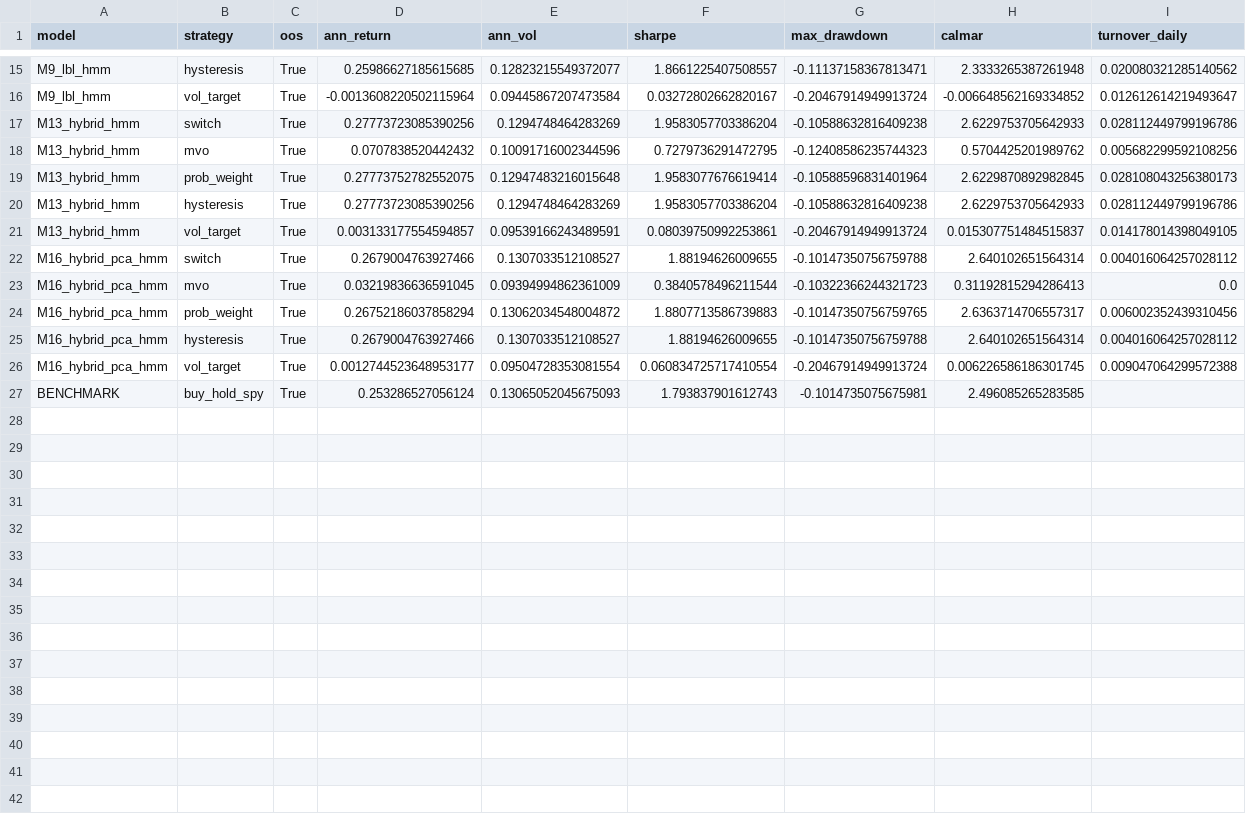
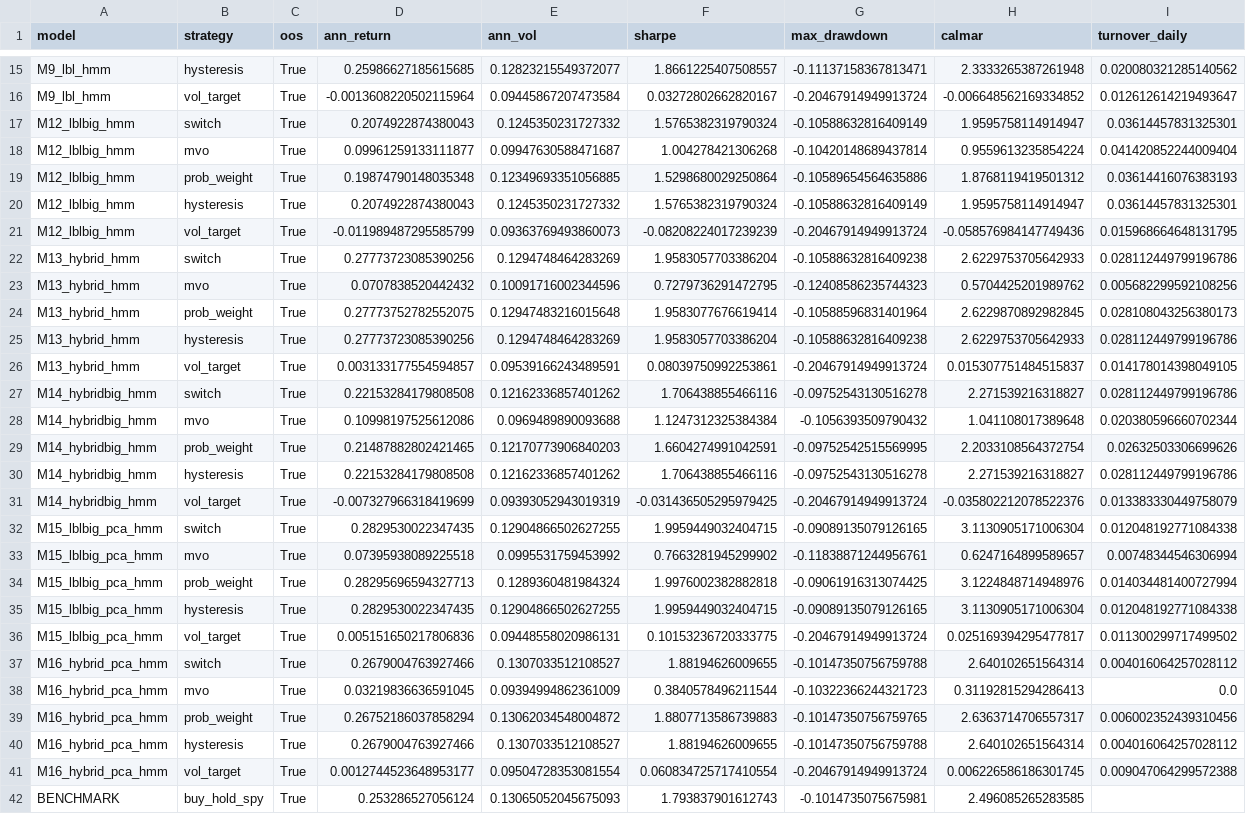
Before and after one commit to vernorsquant/llm-hmm, a CSV file: outputs/tables/labeler_variants_oos.csv, drawn as a sheet; only a part is shown, gaps mark what is left out; the diff names each change by its address in the sheet, - before the commit and + after, or states it on an @@ line.

```diff
--- a/outputs/tables/labeler_variants_oos.csv
+++ b/outputs/tables/labeler_variants_oos.csv
+row 17: M12_lblbig_hmm | switch | True | 0.2074922874380043 | 0.1245350231727332 | 1.5765382319790324 | -0.10588632816409149 | 1.9595758114914947 | 0.03614457831325301
+row 18: M12_lblbig_hmm | mvo | True | 0.09961259133111877 | 0.09947630588471687 | 1.004278421306268 | -0.10420148689437814 | 0.9559613235854224 | 0.041420852244009404
+row 19: M12_lblbig_hmm | prob_weight | True | 0.19874790148035348 | 0.12349693351056885 | 1.5298680029250864 | -0.10589654564635886 | 1.8768119419501312 | 0.03614416076383193
+row 20: M12_lblbig_hmm | hysteresis | True | 0.2074922874380043 | 0.1245350231727332 | 1.5765382319790324 | -0.10588632816409149 | 1.9595758114914947 | 0.03614457831325301
+row 21: M12_lblbig_hmm | vol_target | True | -0.011989487295585799 | 0.09363769493860073 | -0.08208224017239239 | -0.20467914949913724 | -0.058576984147749436 | 0.015968664648131795
+row 27: M14_hybridbig_hmm | switch | True | 0.22153284179808508 | 0.12162336857401262 | 1.706438855466116 | -0.09752543130516278 | 2.271539216318827 | 0.028112449799196786
+row 28: M14_hybridbig_hmm | mvo | True | 0.10998197525612086 | 0.0969489890093688 | 1.1247312325384384 | -0.1056393509790432 | 1.041108017389648 | 0.020380596660702344
+row 29: M14_hybridbig_hmm | prob_weight | True | 0.21487882802421465 | 0.12170773906840203 | 1.6604274991042591 | -0.09752542515569995 | 2.2033108564372754 | 0.02632503306699626
+row 30: M14_hybridbig_hmm | hysteresis | True | 0.22153284179808508 | 0.12162336857401262 | 1.706438855466116 | -0.09752543130516278 | 2.271539216318827 | 0.028112449799196786
+row 31: M14_hybridbig_hmm | vol_target | True | -0.007327966318419699 | 0.09393052943019319 | -0.031436505295979425 | -0.20467914949913724 | -0.035802212078522376 | 0.013383330449758079
+row 32: M15_lblbig_pca_hmm | switch | True | 0.2829530022347435 | 0.12904866502627255 | 1.9959449032404715 | -0.09089135079126165 | 3.1130905171006304 | 0.012048192771084338
+row 33: M15_lblbig_pca_hmm | mvo | True | 0.07395938089225518 | 0.0995531759453992 | 0.7663281945299902 | -0.11838871244956761 | 0.6247164899589657 | 0.00748344546306994
+row 34: M15_lblbig_pca_hmm | prob_weight | True | 0.28295696594327713 | 0.1289360481984324 | 1.9976002382882818 | -0.09061916313074425 | 3.1224848714948976 | 0.014034481400727994
+row 35: M15_lblbig_pca_hmm | hysteresis | True | 0.2829530022347435 | 0.12904866502627255 | 1.9959449032404715 | -0.09089135079126165 | 3.1130905171006304 | 0.012048192771084338
+row 36: M15_lblbig_pca_hmm | vol_target | True | 0.005151650217806836 | 0.09448558020986131 | 0.10153236720333775 | -0.20467914949913724 | 0.025169394295477817 | 0.011300299717499502
```
Also changed, not shown: outputs/tables/labeler_scores_sample.csv, outputs/tables/labeler_variants_daily_big.csv, 13 other files.
